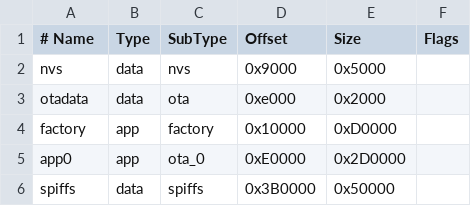
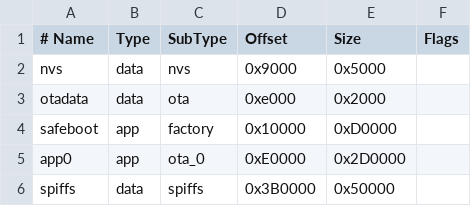
Before and after one commit to llozi/Tasmota, a CSV file: esp32_partition_app2880k_fs320k.csv, drawn as a sheet.

Commit message:
name recovery "safeboot"

```diff
--- a/esp32_partition_app2880k_fs320k.csv
+++ b/esp32_partition_app2880k_fs320k.csv
@@ -3,3 +3,3 @@ nvs,      data, nvs,     0x9000,  0x5000,
 otadata,  data, ota,     0xe000,  0x2000,
-factory,  app,  factory, 0x10000, 0xD0000,
+safeboot, app,  factory, 0x10000, 0xD0000,
 app0,     app,  ota_0,   0xE0000, 0x2D0000,
```
